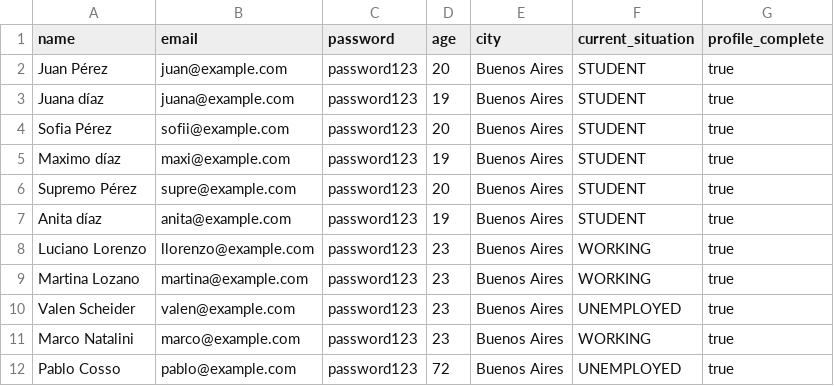
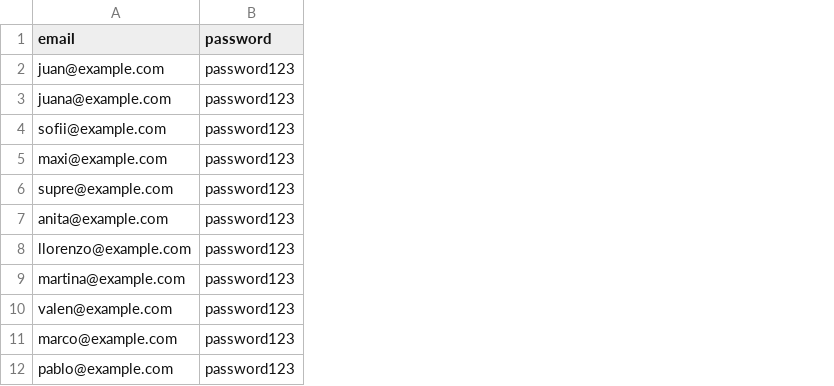
Before and after one commit to desconectapp/Desconectapp-back, a CSV file: src/db/files/users.csv, drawn as a sheet; the diff names each change by its address in the sheet, - before the commit and + after, or states it on an @@ line.

Commit message:
feat: separating profile into another table

```diff
--- a/src/db/files/users.csv
+++ b/src/db/files/users.csv
-column A (name), rows 2-12: Juan Pérez | Juana díaz | Sofia Pérez | Maximo díaz | Supremo Pérez | Anita díaz | Luciano Lorenzo | Martina Lozano | Valen Scheider | Marco Natalini | Pablo Cosso
-column D (age), rows 2-12: 20 | 19 | 20 | 19 | 20 | 19 | 23 | 23 | 23 | 23 | 72
-column E (city), rows 2-12: all Buenos Aires
-column F (current_situation), rows 2-12: STUDENT | STUDENT | STUDENT | STUDENT | STUDENT | STUDENT | WORKING | WORKING | UNEMPLOYED | WORKING | UNEMPLOYED
-column G (profile_complete), rows 2-12: all true
```
Also changed, not shown: 12 other files.
